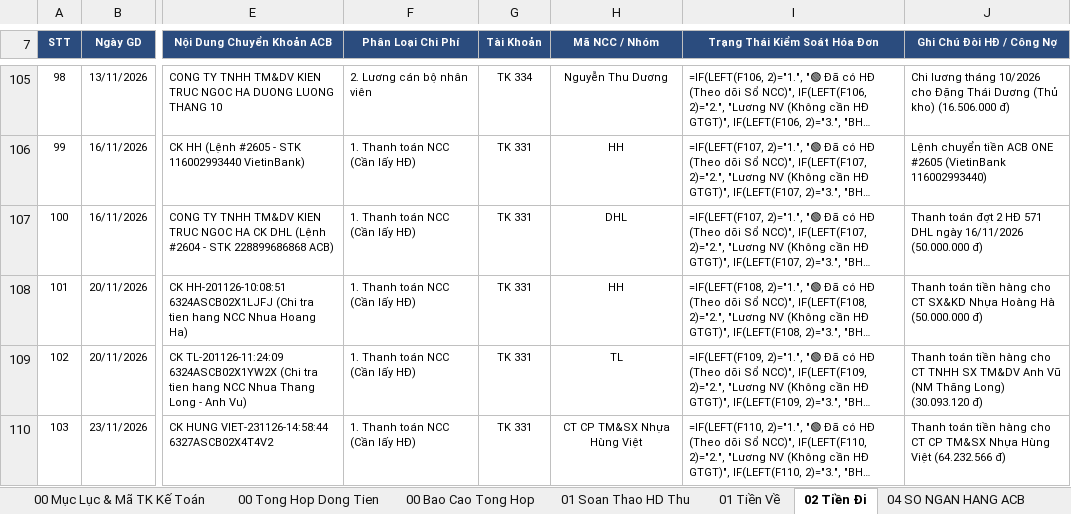
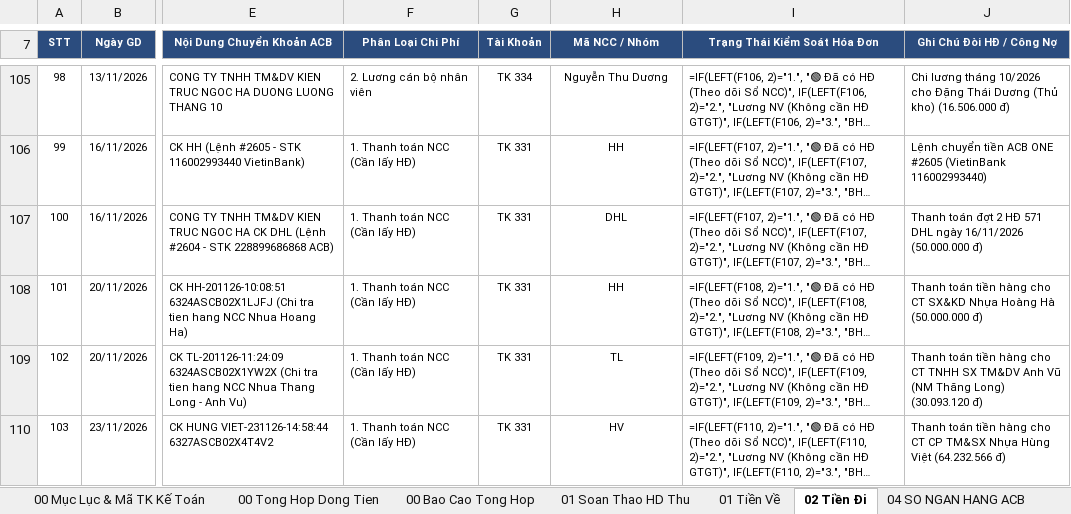
Before and after one commit to phamdatcic-hub/ngocha-cloud-bot, an Excel workbook: So Theo Doi Ke Toan Ngoc Ha.xlsx, sheet 02 Tiền Đi, drawn as a sheet; only a part is shown, gaps mark what is left out; long unchanged cells end in …; values as stored, in another font and other column widths than the file's, no borders; formulas without a stored value are shown as written; the diff names each change by its address in the sheet, - before the commit and + after, or states it on an @@ line.

```diff
--- a/So Theo Doi Ke Toan Ngoc Ha.xlsx (sheet 02 Tiền Đi)
+++ b/So Theo Doi Ke Toan Ngoc Ha.xlsx (sheet 02 Tiền Đi)
-H110 (Mã NCC / Nhóm): CT CP TM&SX Nhựa Hùng Việt
+H110 (Mã NCC / Nhóm): HV
```
Also changed, not shown: sheet 01 HD Dau Vao, sheet 03 Nhap Xuat Ton.
